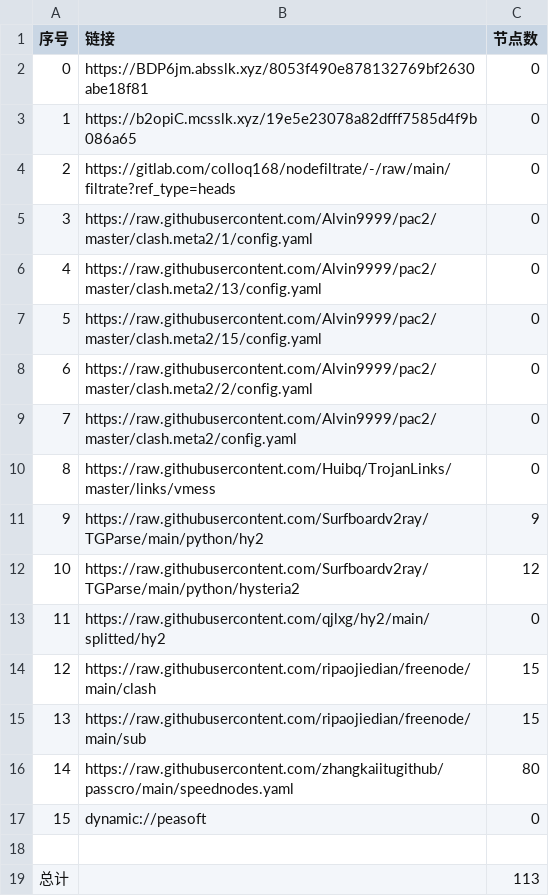
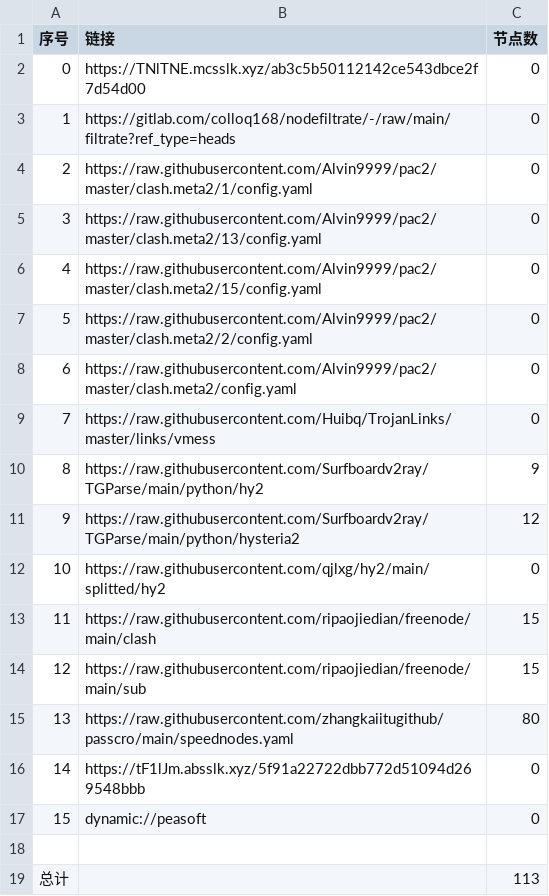
Before and after one commit to sileopro/AutoMergePublicNodes, a CSV file: list_result.csv, drawn as a sheet; removed rows and columns are numbered as before the commit, all else as after; the diff names each change by its address in the sheet, - before the commit and + after, or states it on an @@ line.

```diff
--- a/list_result.csv
+++ b/list_result.csv
-row 2: 0 | https://BDP6jm.absslk.xyz/8053f490e878132769bf2630abe18f81 | 0
@@ column A (序号) renumbered between rows 2 and 15 @@
-B2 (链接): https://b2opiC.mcsslk.xyz/19e5e23078a82dfff7585d4f9b086a65
+B2 (链接): https://TNlTNE.mcsslk.xyz/ab3c5b50112142ce543dbce2f7d54d00
+row 16: 14 | https://tF1lJm.absslk.xyz/5f91a22722dbb772d51094d269548bbb | 0
```
Also changed, not shown: 23 other files.
